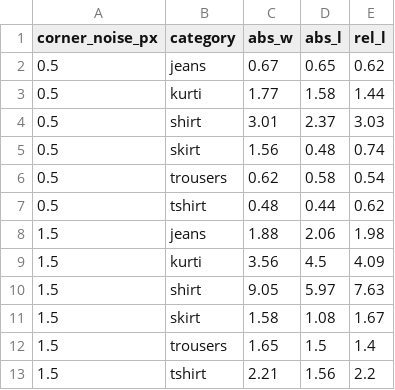
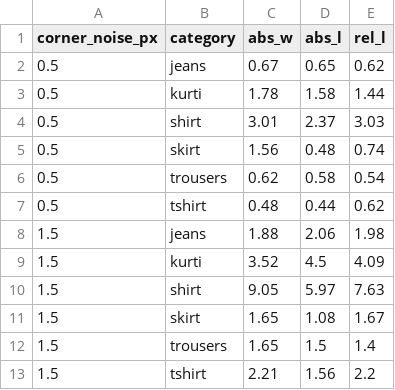
Before and after one commit to arnavhm/fold-and-place, a CSV file: results/E3_summary.csv, drawn as a sheet.

```diff
--- a/results/E3_summary.csv
+++ b/results/E3_summary.csv
@@ -2,3 +2,3 @@ corner_noise_px,category,abs_w,abs_l,rel_l
 0.5,jeans,0.67,0.65,0.62
-0.5,kurti,1.77,1.58,1.44
+0.5,kurti,1.78,1.58,1.44
 0.5,shirt,3.01,2.37,3.03
@@ -8,5 +8,5 @@ corner_noise_px,category,abs_w,abs_l,rel_l
 1.5,jeans,1.88,2.06,1.98
-1.5,kurti,3.56,4.5,4.09
+1.5,kurti,3.52,4.5,4.09
 1.5,shirt,9.05,5.97,7.63
-1.5,skirt,1.58,1.08,1.67
+1.5,skirt,1.65,1.08,1.67
 1.5,trousers,1.65,1.5,1.4
```
Also changed, not shown: results/E3_measure.csv, results/E5_outcomes.csv, 32 other files.
